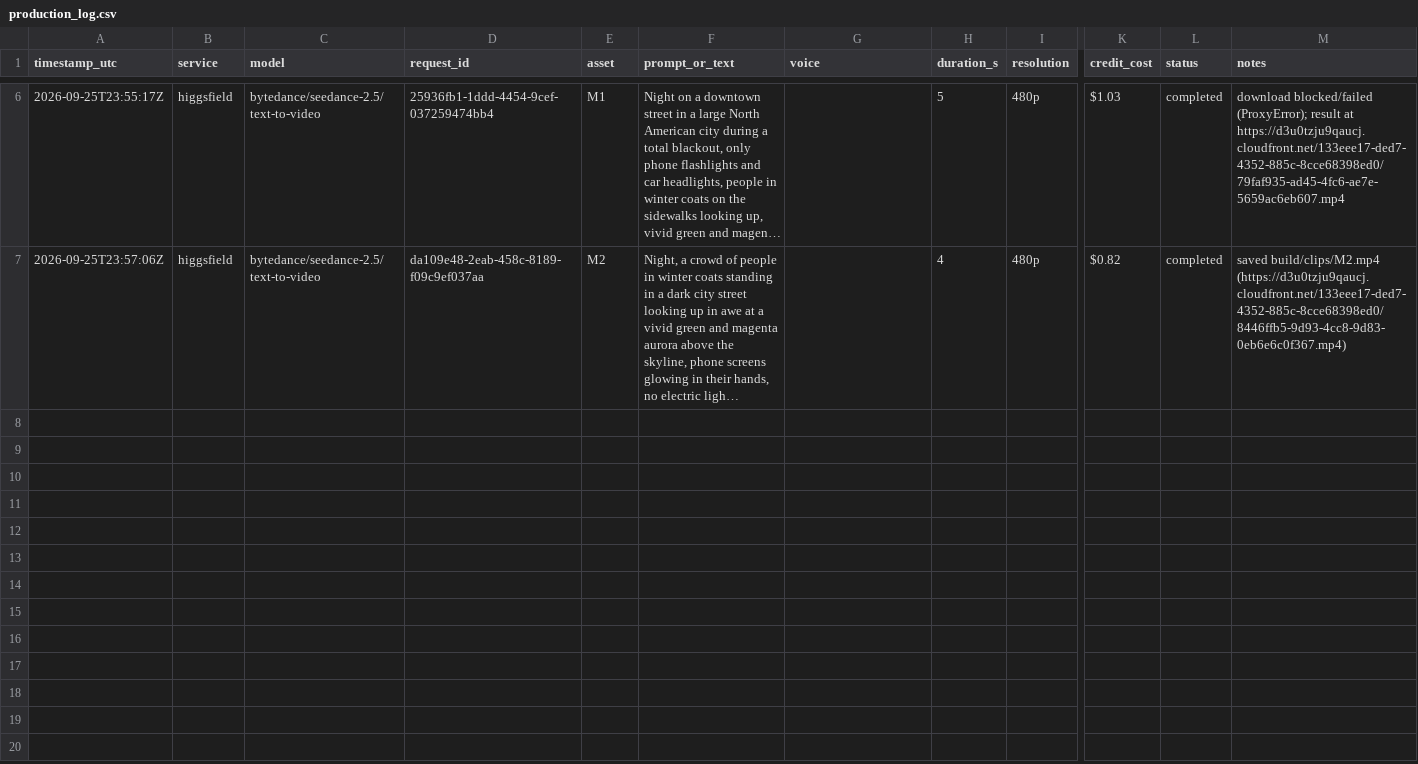
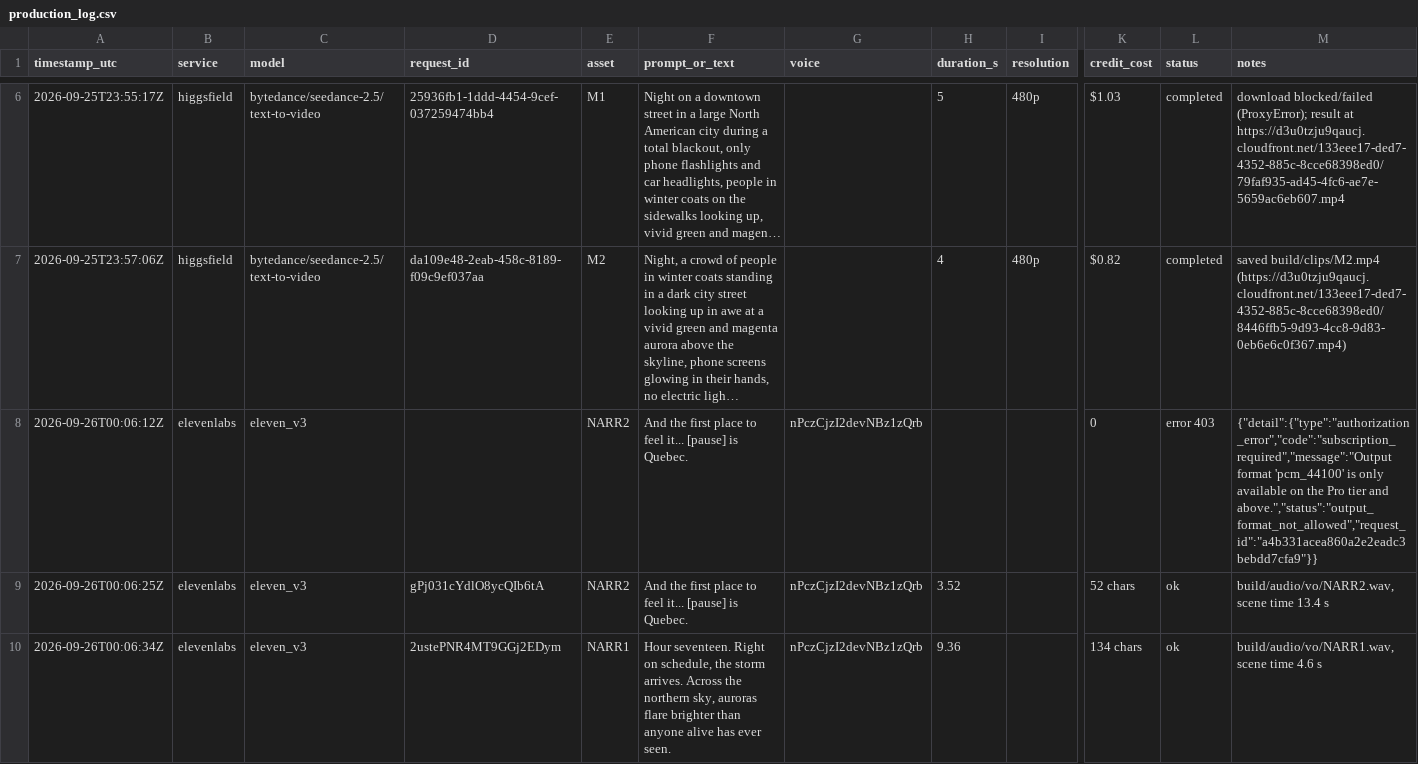
Before and after one commit to hamza-ali-dev-max/hamzaali-site, a CSV file: superstorm/scene1/production_log.csv, drawn as a sheet; only a part is shown, gaps mark what is left out; long unchanged cells end in …; rows hold the shown columns only; the diff covers the shown part only; the diff names each change by its address in the sheet, - before the commit and + after, or states it on an @@ line.

```diff
--- a/superstorm/scene1/production_log.csv
+++ b/superstorm/scene1/production_log.csv
+row 8: 2026-09-26T00:06:12Z | elevenlabs | eleven_v3 |  | NARR2 | And the first place to feel it... [pause] is Quebec. | nPczCjzI2devNBz1zQrb |  |  | 0 | error 403 | {"detail":{"type":"authorization_error","code":"subscription_required","message":"Output format 'pcm_44100' is only available on the Pro tier and above.","status":"output_format_not_allowed","request_id":"a4b331acea860a2e2eadc3bebdd7cfa9"}}
+row 9: 2026-09-26T00:06:25Z | elevenlabs | eleven_v3 | gPj031cYdlO8ycQIb6tA | NARR2 | And the first place to feel it... [pause] is Quebec. | nPczCjzI2devNBz1zQrb | 3.52 |  | 52 chars | ok | build/audio/vo/NARR2.wav, scene time 13.4 s
+row 10: 2026-09-26T00:06:34Z | elevenlabs | eleven_v3 | 2ustePNR4MT9GGj2EDym | NARR1 | Hour seventeen. Right on schedule, the storm arrives. Across the northern sky, auroras flare brighter than anyone alive has ever seen. | nPczCjzI2devNBz1zQrb | 9.36 |  | 134 chars | ok | build/audio/vo/NARR1.wav, scene time 4.6 s
```
Also changed, not shown: 6 added rows elsewhere in this file, 6 other files.
